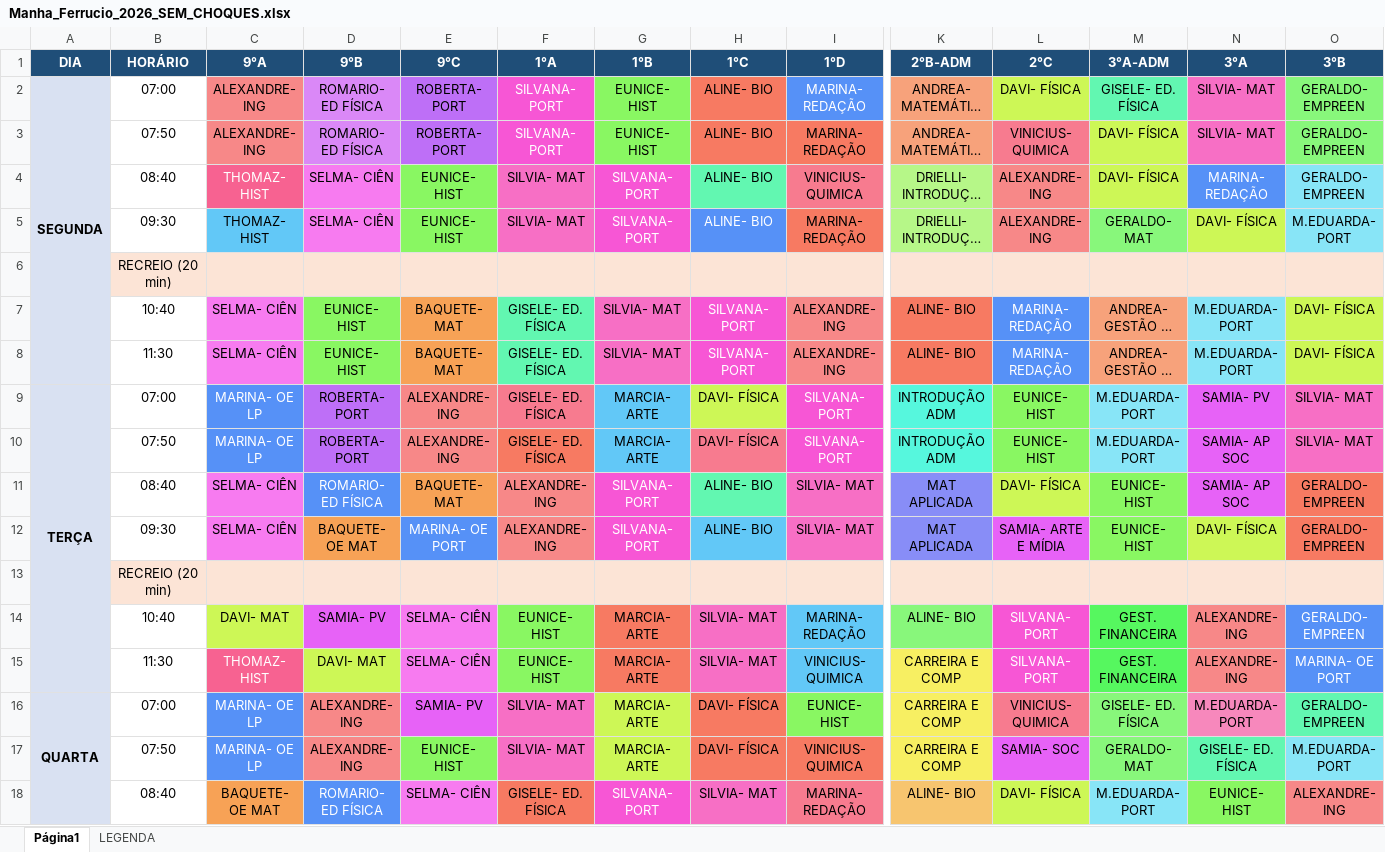
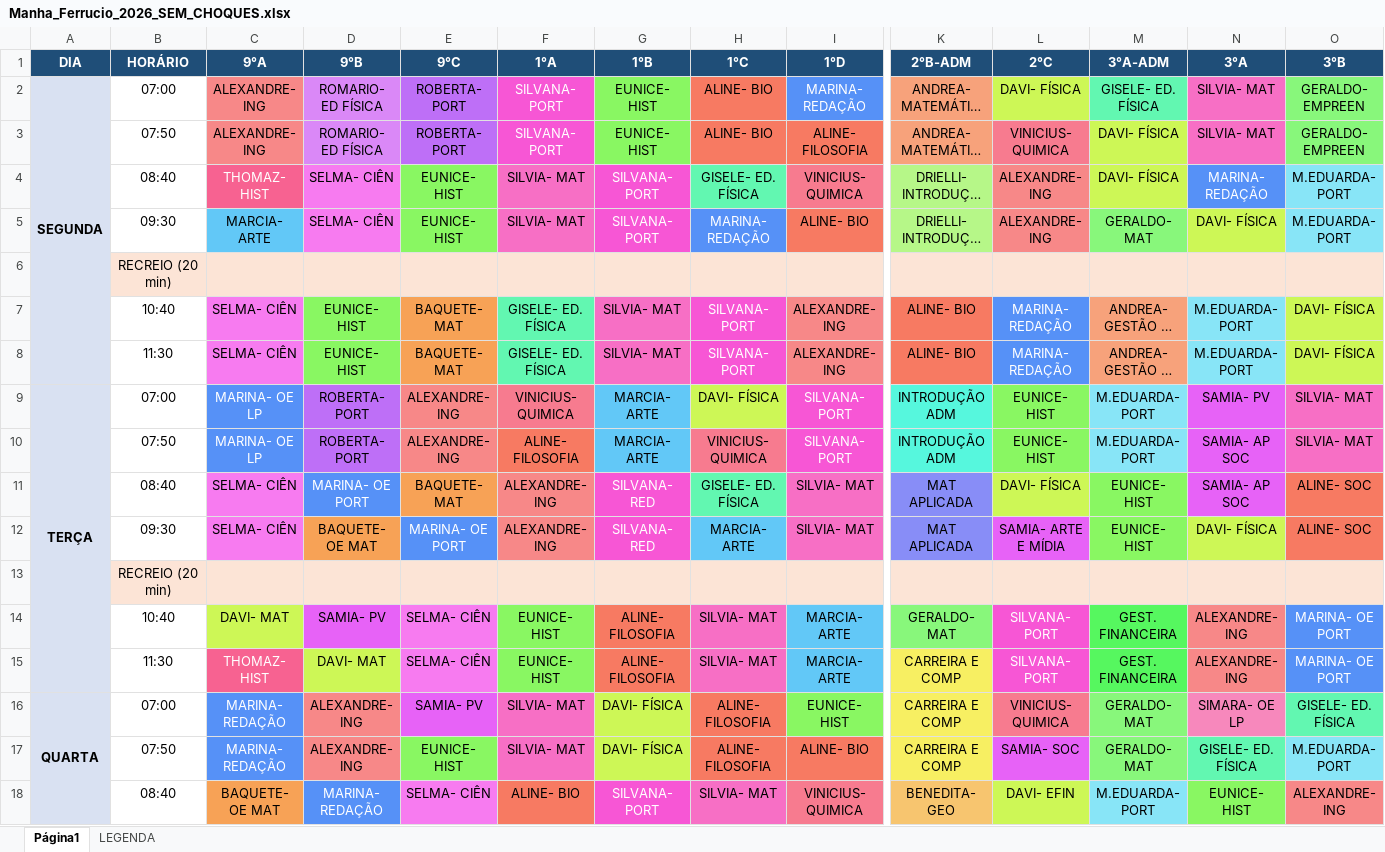
Before and after one commit to dansfisica85/Hor-rioNovo, an Excel workbook: Manha_Ferrucio_2026_SEM_CHOQUES.xlsx, sheet Página1, drawn as a sheet; only a part is shown, gaps mark what is left out; long unchanged cells end in …; values as stored, in another font and other column widths than the file's, no borders; the diff covers the shown part only; the diff names each change by its address in the sheet, - before the commit and + after, or states it on an @@ line.

```diff
--- a/Manha_Ferrucio_2026_SEM_CHOQUES.xlsx (sheet Página1)
+++ b/Manha_Ferrucio_2026_SEM_CHOQUES.xlsx (sheet Página1)
-I3 (1°D): MARINA- REDAÇÃO
+I3 (1°D): ALINE- FILOSOFIA
-H4 (1°C): ALINE- BIO
+H4 (1°C): GISELE- ED. FÍSICA
-O4 (3°B): GERALDO- EMPREEN
+O4 (3°B): M.EDUARDA- PORT
-C5 (9°A): THOMAZ- HIST
+C5 (9°A): MARCIA- ARTE
-H5 (1°C): ALINE- BIO
+H5 (1°C): MARINA- REDAÇÃO
-I5 (1°D): MARINA- REDAÇÃO
+I5 (1°D): ALINE- BIO
-F9 (1°A): GISELE- ED. FÍSICA
+F9 (1°A): VINICIUS- QUIMICA
-F10 (1°A): GISELE- ED. FÍSICA
+F10 (1°A): ALINE- FILOSOFIA
-H10 (1°C): DAVI- FÍSICA
+H10 (1°C): VINICIUS- QUIMICA
-D11 (9°B): ROMARIO- ED FÍSICA
+D11 (9°B): MARINA- OE PORT
-G11:G12 (1°B): SILVANA- PORT
+G11:G12 (1°B): SILVANA- RED
-H11 (1°C): ALINE- BIO
+H11 (1°C): GISELE- ED. FÍSICA
-O11:O12 (3°B): GERALDO- EMPREEN
+O11:O12 (3°B): ALINE- SOC
-H12 (1°C): ALINE- BIO
+H12 (1°C): MARCIA- ARTE
-G14:G15 (1°B): MARCIA- ARTE
+G14:G15 (1°B): ALINE- FILOSOFIA
-I14 (1°D): MARINA- REDAÇÃO
+I14 (1°D): MARCIA- ARTE
-K14 (2°B-ADM): ALINE- BIO
+K14 (2°B-ADM): GERALDO- MAT
-O14 (3°B): GERALDO- EMPREEN
+O14 (3°B): MARINA- OE PORT
-I15 (1°D): VINICIUS- QUIMICA
+I15 (1°D): MARCIA- ARTE
-C16:C17 (9°A): MARINA- OE LP
+C16:C17 (9°A): MARINA- REDAÇÃO
-G16:G17 (1°B): MARCIA- ARTE
+G16:G17 (1°B): DAVI- FÍSICA
-H16:H17 (1°C): DAVI- FÍSICA
+H16:H17 (1°C): ALINE- FILOSOFIA
-M16 (3°A-ADM): GISELE- ED. FÍSICA
+M16 (3°A-ADM): GERALDO- MAT
-N16 (3°A): M.EDUARDA- PORT
+N16 (3°A): SIMARA- OE LP
-O16 (3°B): GERALDO- EMPREEN
+O16 (3°B): GISELE- ED. FÍSICA
-I17 (1°D): VINICIUS- QUIMICA
+I17 (1°D): ALINE- BIO
-D18 (9°B): ROMARIO- ED FÍSICA
+D18 (9°B): MARINA- REDAÇÃO
-F18 (1°A): GISELE- ED. FÍSICA
+F18 (1°A): ALINE- BIO
-I18 (1°D): MARINA- REDAÇÃO
+I18 (1°D): VINICIUS- QUIMICA
-K18 (2°B-ADM): ALINE- BIO
+K18 (2°B-ADM): BENEDITA- GEO
-L18 (2°C): DAVI- FÍSICA
+L18 (2°C): DAVI- EFIN
```
Also changed, not shown: 68 edited cells elsewhere in this sheet, 3 other files.
